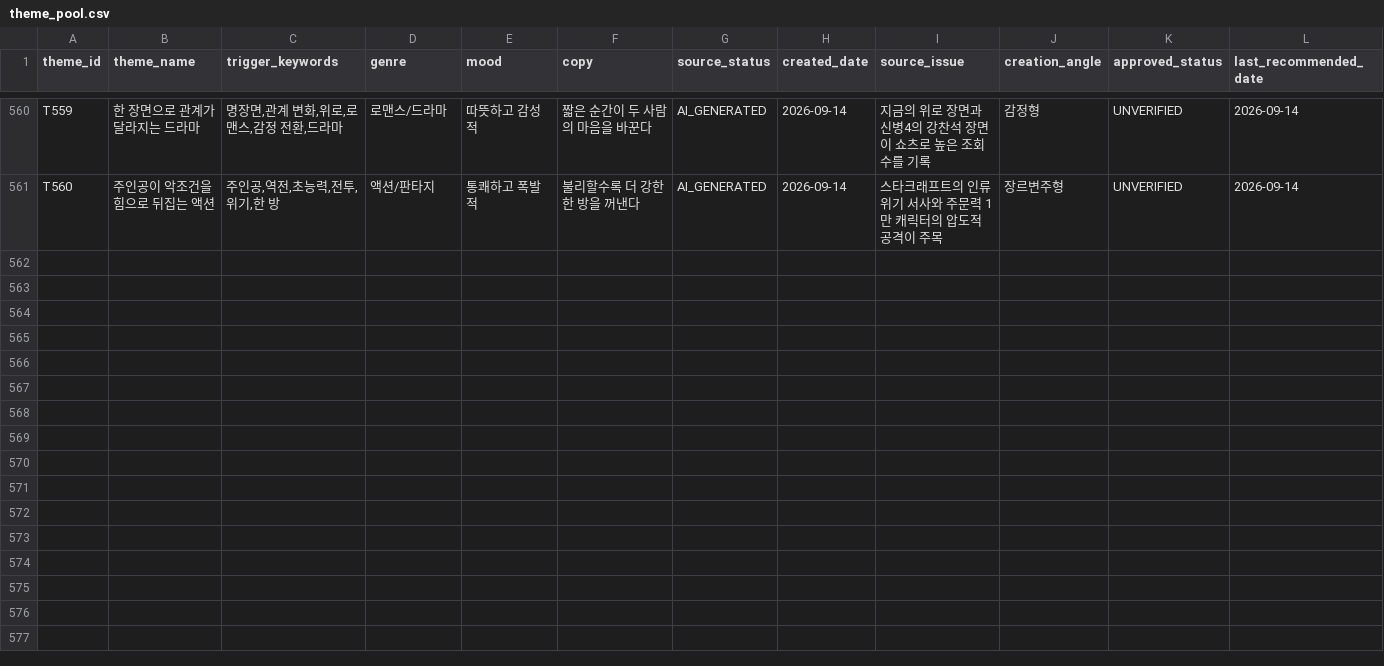
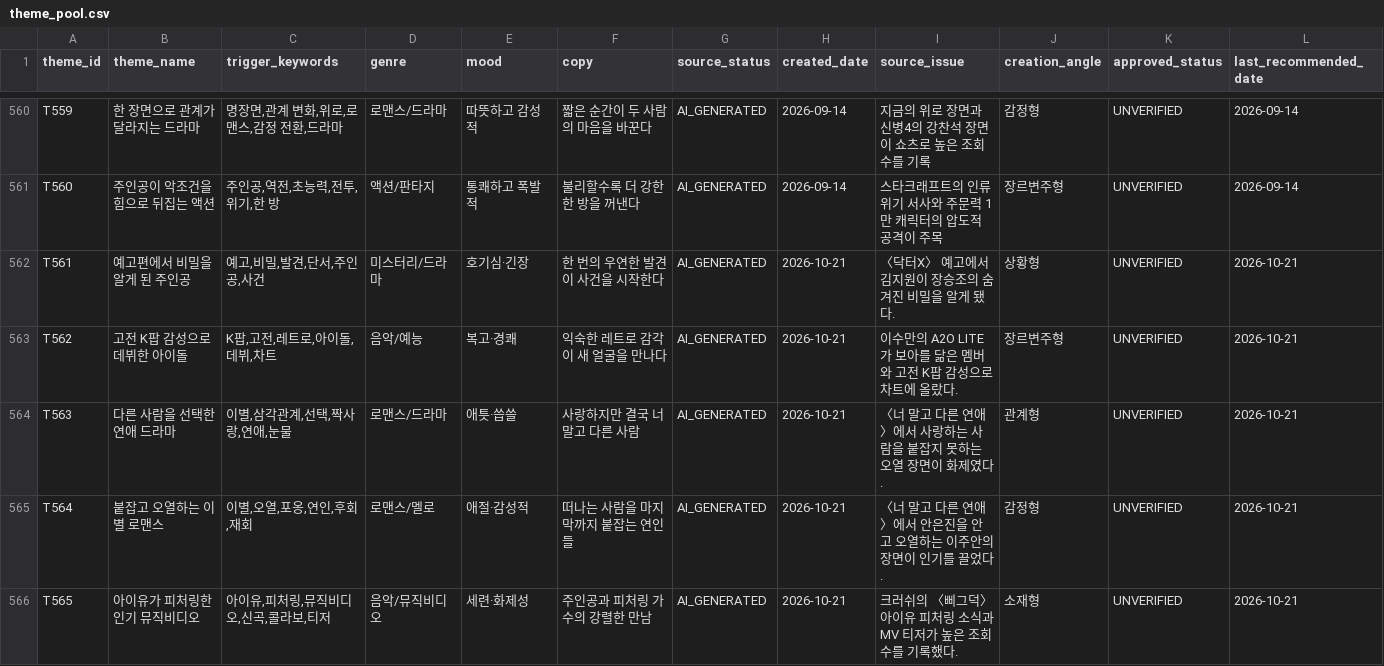
Before and after one commit to cig7624-art/btv-theme-curator, a CSV file: theme_pool.csv, drawn as a sheet; only a part is shown, gaps mark what is left out; rows hold the shown columns only; the diff covers the shown part only; the diff names each change by its address in the sheet, - before the commit and + after, or states it on an @@ line.

Commit message:
Add AI generated themes (20261021-112558-b8ac5728)

```diff
--- a/theme_pool.csv
+++ b/theme_pool.csv
+row 562: T561 | 예고편에서 비밀을 알게 된 주인공 | 예고,비밀,발견,단서,주인공,사건 | 미스터리/드라마 | 호기심·긴장 | 한 번의 우연한 발견이 사건을 시작한다 | AI_GENERATED | 2026-10-21 | 〈닥터X〉 예고에서 김지원이 장승조의 숨겨진 비밀을 알게 됐다. | 상황형 | UNVERIFIED | 2026-10-21
+row 563: T562 | 고전 K팝 감성으로 데뷔한 아이돌 | K팝,고전,레트로,아이돌,데뷔,차트 | 음악/예능 | 복고·경쾌 | 익숙한 레트로 감각이 새 얼굴을 만나다 | AI_GENERATED | 2026-10-21 | 이수만의 A2O LITE가 보아를 닮은 멤버와 고전 K팝 감성으로 차트에 올랐다. | 장르변주형 | UNVERIFIED | 2026-10-21
+row 564: T563 | 다른 사람을 선택한 연애 드라마 | 이별,삼각관계,선택,짝사랑,연애,눈물 | 로맨스/드라마 | 애틋·씁쓸 | 사랑하지만 결국 너 말고 다른 사람 | AI_GENERATED | 2026-10-21 | 〈너 말고 다른 연애〉에서 사랑하는 사람을 붙잡지 못하는 오열 장면이 화제였다. | 관계형 | UNVERIFIED | 2026-10-21
+row 565: T564 | 붙잡고 오열하는 이별 로맨스 | 이별,오열,포옹,연인,후회,재회 | 로맨스/멜로 | 애절·감성적 | 떠나는 사람을 마지막까지 붙잡는 연인들 | AI_GENERATED | 2026-10-21 | 〈너 말고 다른 연애〉에서 안은진을 안고 오열하는 이주안의 장면이 인기를 끌었다. | 감정형 | UNVERIFIED | 2026-10-21
+row 566: T565 | 아이유가 피처링한 인기 뮤직비디오 | 아이유,피처링,뮤직비디오,신곡,콜라보,티저 | 음악/뮤직비디오 | 세련·화제성 | 주인공과 피처링 가수의 강렬한 만남 | AI_GENERATED | 2026-10-21 | 크러쉬의 〈삐그덕〉 아이유 피처링 소식과 MV 티저가 높은 조회수를 기록했다. | 소재형 | UNVERIFIED | 2026-10-21
```
Also changed, not shown: 5 added rows elsewhere in this file.
